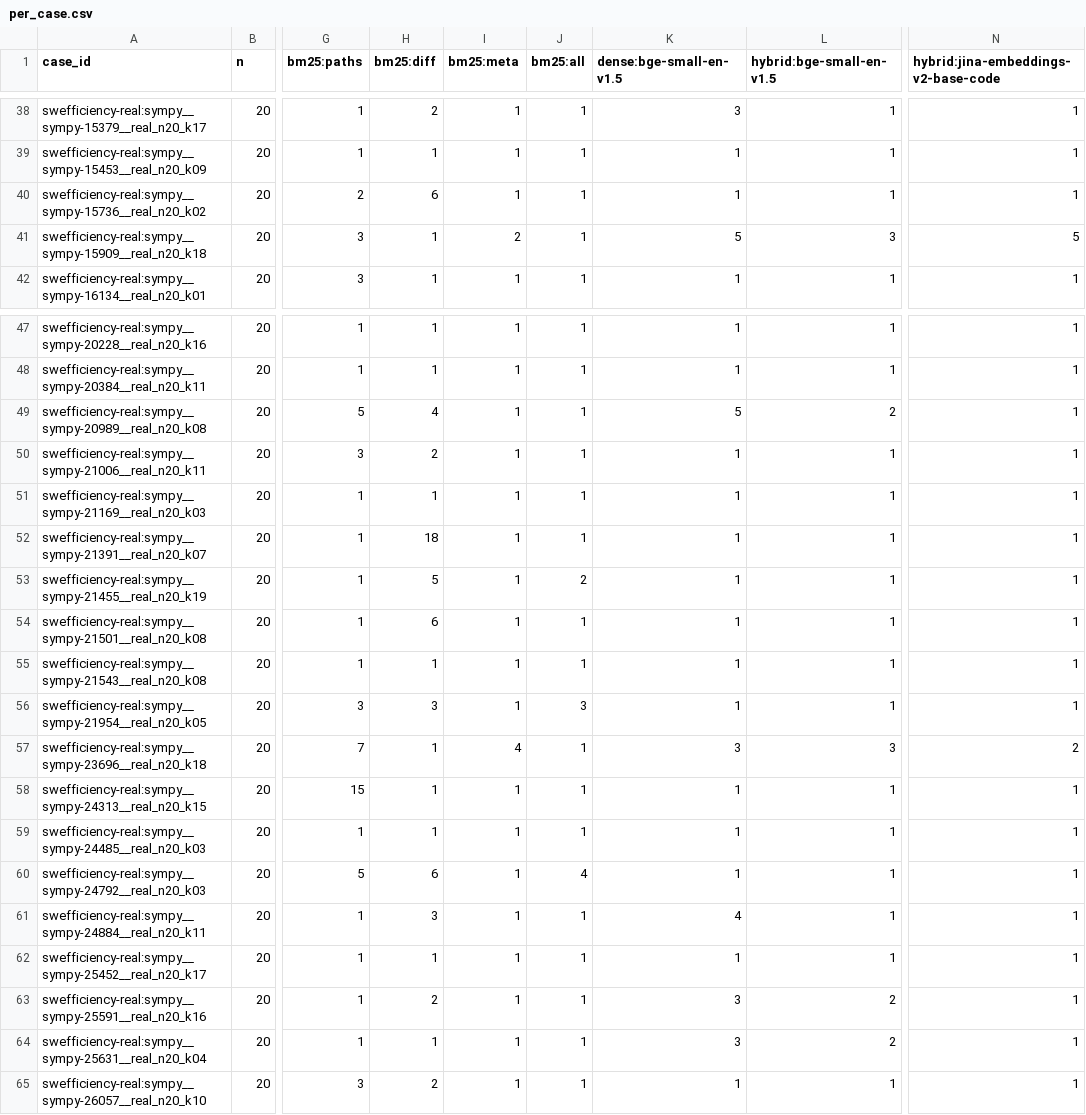
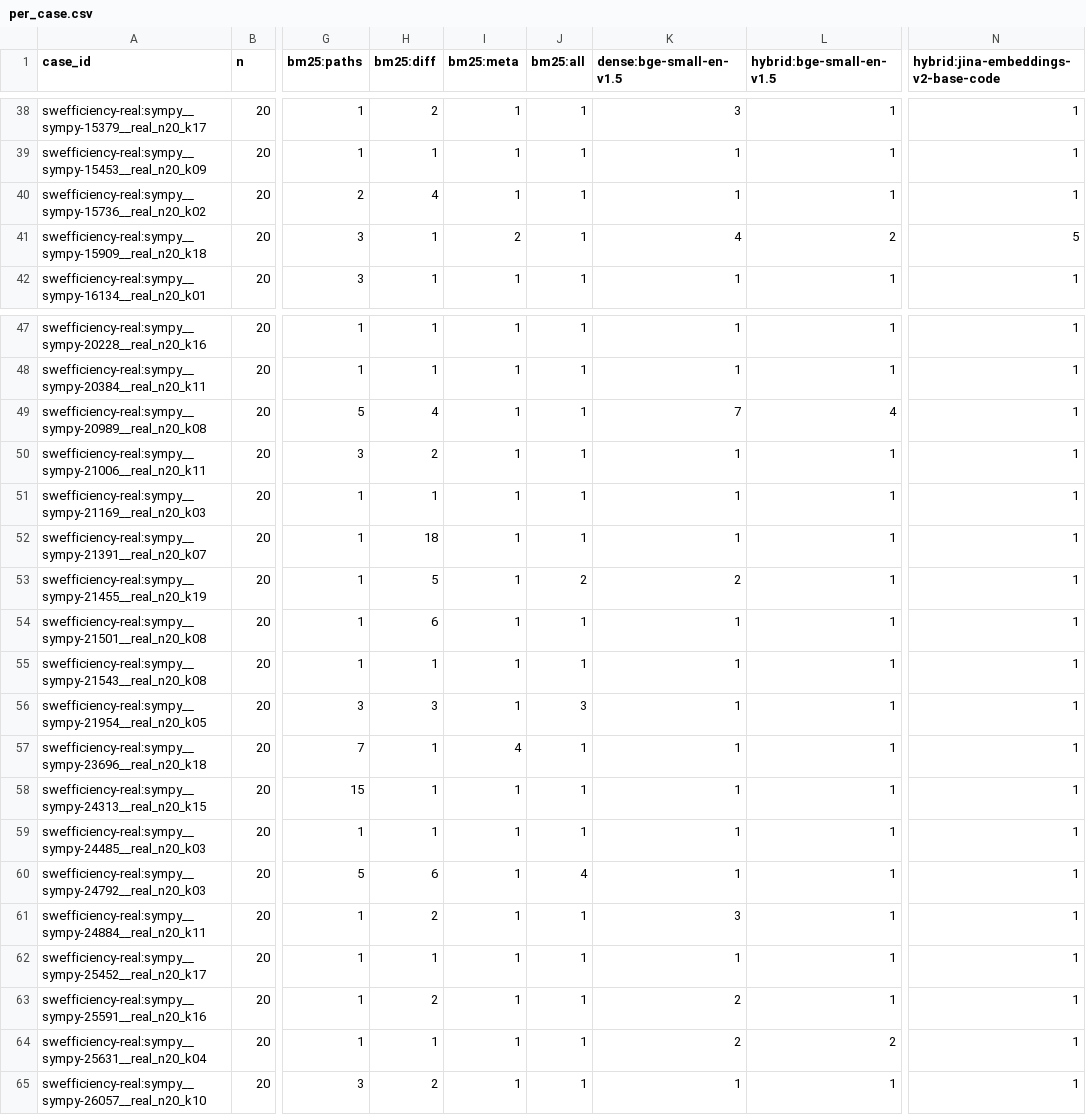
Before and after one commit to Kanika1779/PERFHOUND, a CSV file: results/retrieval_v2/per_case.csv, drawn as a sheet; only a part is shown, gaps mark what is left out; the diff covers the shown part only; the diff names each change by its address in the sheet, - before the commit and + after, or states it on an @@ line.

```diff
--- a/results/retrieval_v2/per_case.csv
+++ b/results/retrieval_v2/per_case.csv
-H40 (bm25:diff): 6
+H40 (bm25:diff): 4
-K41 (dense:bge-small-en-v1.5): 5
+K41 (dense:bge-small-en-v1.5): 4
-L41 (hybrid:bge-small-en-v1.5): 3
+L41 (hybrid:bge-small-en-v1.5): 2
-K49 (dense:bge-small-en-v1.5): 5
+K49 (dense:bge-small-en-v1.5): 7
-L49 (hybrid:bge-small-en-v1.5): 2
+L49 (hybrid:bge-small-en-v1.5): 4
-K53 (dense:bge-small-en-v1.5): 1
+K53 (dense:bge-small-en-v1.5): 2
-K57 (dense:bge-small-en-v1.5): 3
+K57 (dense:bge-small-en-v1.5): 1
-L57 (hybrid:bge-small-en-v1.5): 3
+L57 (hybrid:bge-small-en-v1.5): 1
-N57: 2
+N57: 1
-H61 (bm25:diff): 3
+H61 (bm25:diff): 2
-K61 (dense:bge-small-en-v1.5): 4
+K61 (dense:bge-small-en-v1.5): 3
-K63:K64 (dense:bge-small-en-v1.5): 3
+K63:K64 (dense:bge-small-en-v1.5): 2
-L63 (hybrid:bge-small-en-v1.5): 2
+L63 (hybrid:bge-small-en-v1.5): 1
```
Also changed, not shown: 31 edited cells elsewhere in this file, 9 other files.
